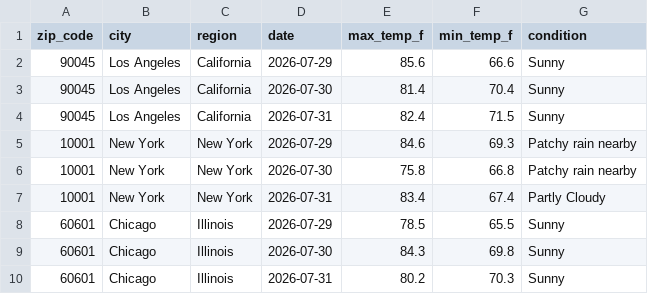
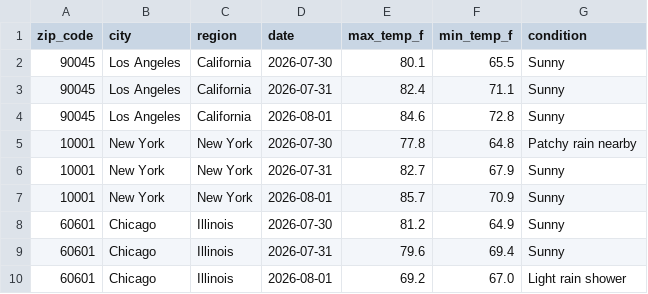
Before and after one commit to lontok/weather-api-pipeline-test, a CSV file: weather_data.csv, drawn as a sheet; only a part is shown; the diff covers the shown part only.

```diff
--- a/weather_data.csv
+++ b/weather_data.csv
@@ -1,10 +1,10 @@
 zip_code,city,region,date,max_temp_f,min_temp_f,condition
-90045,Los Angeles,California,2026-07-29,85.6,66.6,Sunny
-90045,Los Angeles,California,2026-07-30,81.4,70.4,Sunny
-90045,Los Angeles,California,2026-07-31,82.4,71.5,Sunny
-10001,New York,New York,2026-07-29,84.6,69.3,Patchy rain nearby
-10001,New York,New York,2026-07-30,75.8,66.8,Patchy rain nearby
-10001,New York,New York,2026-07-31,83.4,67.4,Partly Cloudy
-60601,Chicago,Illinois,2026-07-29,78.5,65.5,Sunny
-60601,Chicago,Illinois,2026-07-30,84.3,69.8,Sunny
-60601,Chicago,Illinois,2026-07-31,80.2,70.3,Sunny
+90045,Los Angeles,California,2026-07-30,80.1,65.5,Sunny
+90045,Los Angeles,California,2026-07-31,82.4,71.1,Sunny
+90045,Los Angeles,California,2026-08-01,84.6,72.8,Sunny
+10001,New York,New York,2026-07-30,77.8,64.8,Patchy rain nearby
+10001,New York,New York,2026-07-31,82.7,67.9,Sunny
+10001,New York,New York,2026-08-01,85.7,70.9,Sunny
+60601,Chicago,Illinois,2026-07-30,81.2,64.9,Sunny
+60601,Chicago,Illinois,2026-07-31,79.6,69.4,Sunny
+60601,Chicago,Illinois,2026-08-01,69.2,67.0,Light rain shower
```
Also changed, not shown: 154 edited cells elsewhere in this file.
